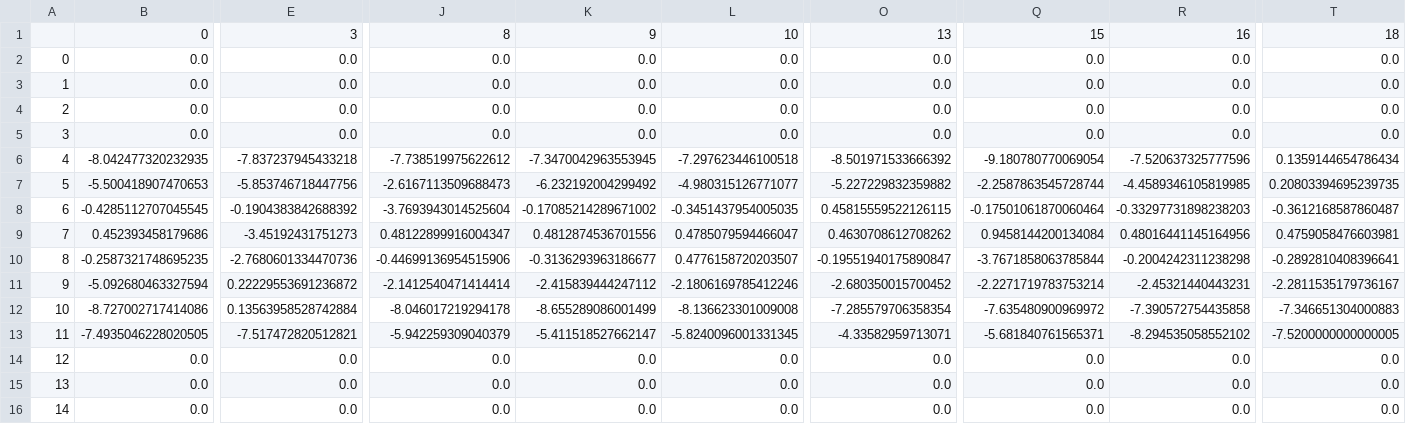
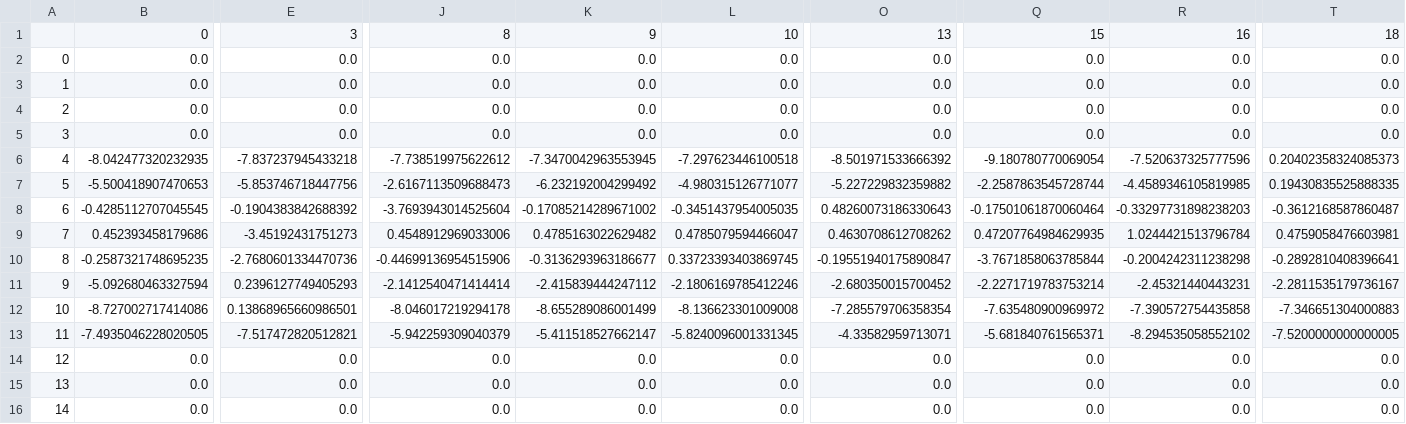
Before and after one commit to RoboticsLabURJC/2022-tfg-barbara-villalba, a CSV file: src/qlearning/trainings/07-febrero/q_table.csv, drawn as a sheet; only a part is shown, gaps mark what is left out; the diff names each change by its address in the sheet, - before the commit and + after, or states it on an @@ line.

```diff
--- a/src/qlearning/trainings/07-febrero/q_table.csv
+++ b/src/qlearning/trainings/07-febrero/q_table.csv
-T6: 0.1359144654786434
+T6: 0.20402358324085373
-T7: 0.20803394695239735
+T7: 0.19430835525888335
-O8: 0.45815559522126115
+O8: 0.48260073186330643
-J9: 0.48122899916004347
+J9: 0.4548912969033006
-K9: 0.4812874536701556
+K9: 0.4785163022629482
-Q9: 0.9458144200134084
+Q9: 0.47207764984629935
-R9: 0.48016441145164956
+R9: 1.0244421513796784
-L10: 0.4776158720203507
+L10: 0.33723393403869745
-E11: 0.22229553691236872
+E11: 0.2396127749405293
-E12: 0.13563958528742884
+E12: 0.13868965660986501
```
Also changed, not shown: src/qlearning/trainings/07-febrero/episodes-accumulated-reward.csv, src/qlearning/trainings/07-febrero/episodes-epsilon.csv, 2 other files.
